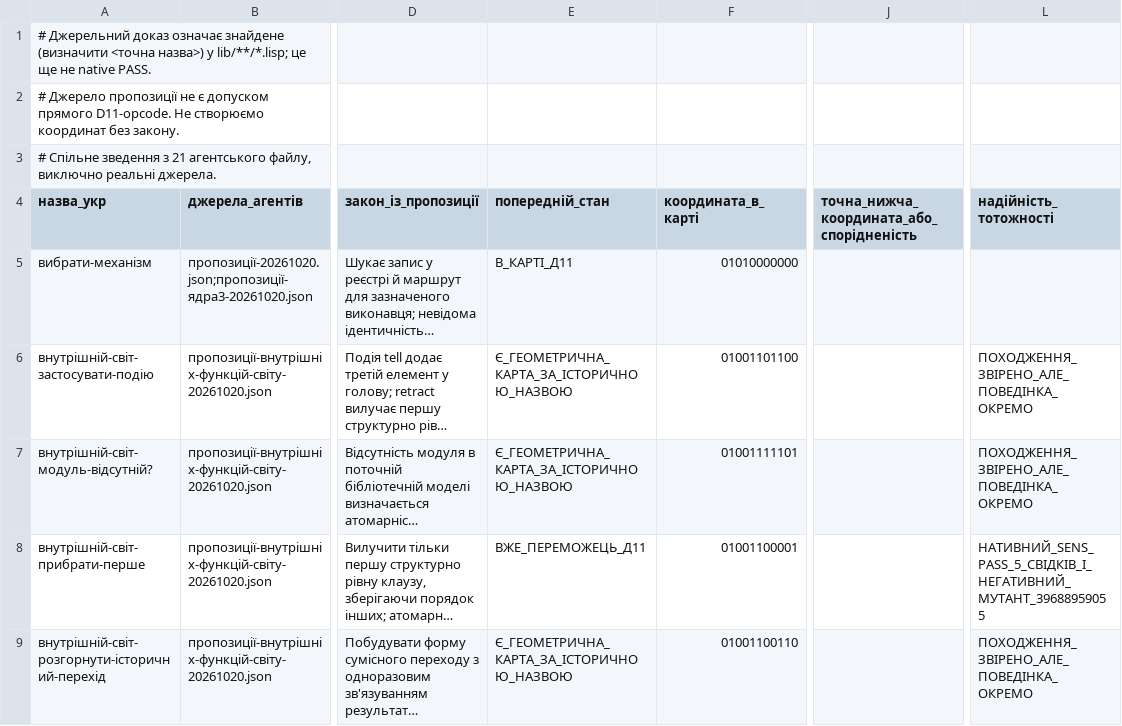
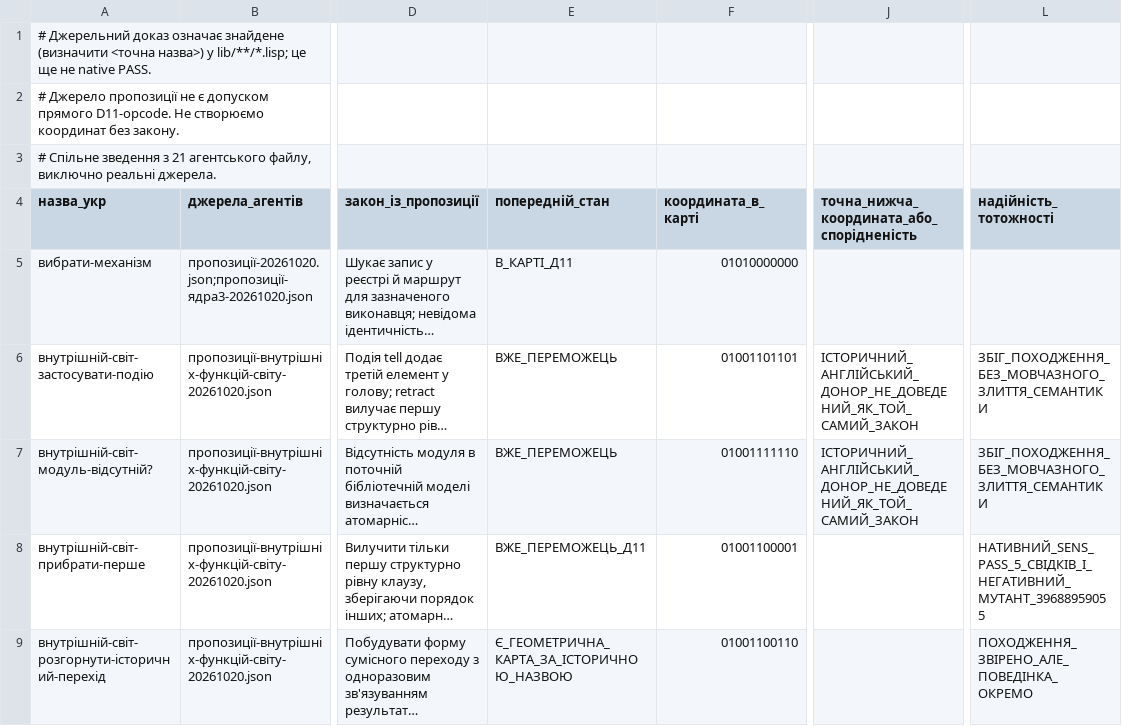
Before and after one commit to juv4uk/sens, a TSV file: knowledge/d11/база-доступних-функцій/агентські-джерела-та-внутрішні-функції-20261022.tsv, drawn as a sheet; only a part is shown, gaps mark what is left out; long unchanged cells end in …; the diff names each change by its address in the sheet, - before the commit and + after, or states it on an @@ line.

```diff
--- a/knowledge/d11/база-доступних-функцій/агентські-джерела-та-внутрішні-функції-20261022.tsv
+++ b/knowledge/d11/база-доступних-функцій/агентські-джерела-та-внутрішні-функції-20261022.tsv
-E6:E7 (попередній_стан): Є_ГЕОМЕТРИЧНА_КАРТА_ЗА_ІСТОРИЧНОЮ_НАЗВОЮ
+E6:E7 (попередній_стан): ВЖЕ_ПЕРЕМОЖЕЦЬ
-F6 (координата_в_карті): 01001101100
+F6 (координата_в_карті): 01001101101
-J6:J7: (empty)
+J6:J7: ІСТОРИЧНИЙ_АНГЛІЙСЬКИЙ_ДОНОР_НЕ_ДОВЕДЕНИЙ_ЯК_ТОЙ_САМИЙ_ЗАКОН
-L6:L7 (надійність_тотожності): ПОХОДЖЕННЯ_ЗВІРЕНО_АЛЕ_ПОВЕДІНКА_ОКРЕМО
+L6:L7 (надійність_тотожності): ЗБІГ_ПОХОДЖЕННЯ_БЕЗ_МОВЧАЗНОГО_ЗЛИТТЯ_СЕМАНТИКИ
-F7 (координата_в_карті): 01001111101
+F7 (координата_в_карті): 01001111110
```
Also changed, not shown: knowledge/d11/база-доступних-функцій/внутрішні-визначення-SENS-для-D11-20261022.tsv, knowledge/d11/база-доступних-функцій/розміщення-інших-функцій-д11.tsv, 3 other files.
